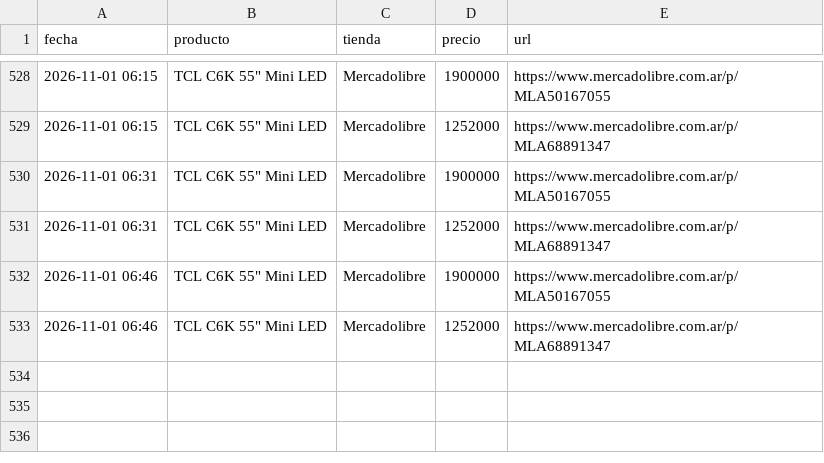
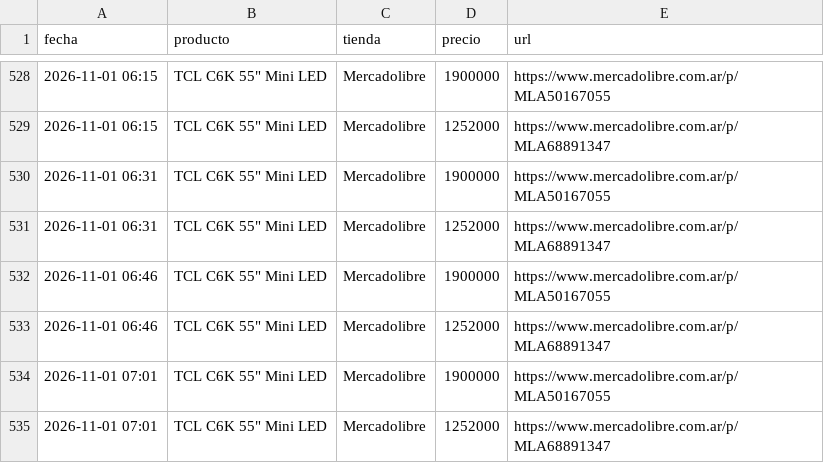
Before and after one commit to nachomit02/monitor-teles, a CSV file: historial.csv, drawn as a sheet; only a part is shown, gaps mark what is left out.

```diff
--- a/historial.csv
+++ b/historial.csv
@@ -533 +533,3 @@ fecha,producto,tienda,precio,url
 2026-11-01 06:46,"TCL C6K 55"" Mini LED",Mercadolibre,1252000,https://www.mercadolibre.com.ar/p/MLA68891347
+2026-11-01 07:01,"TCL C6K 55"" Mini LED",Mercadolibre,1900000,https://www.mercadolibre.com.ar/p/MLA50167055
+2026-11-01 07:01,"TCL C6K 55"" Mini LED",Mercadolibre,1252000,https://www.mercadolibre.com.ar/p/MLA68891347
```
Also changed, not shown: 1 other file.
